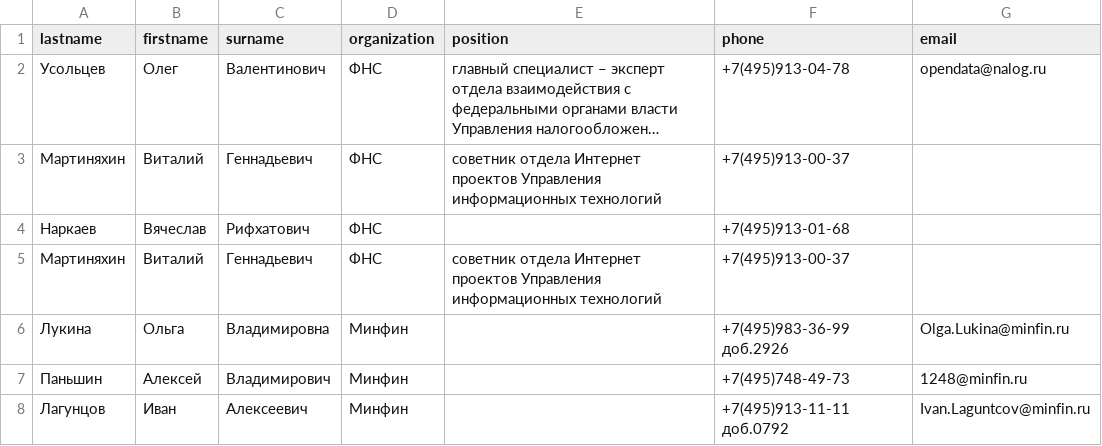
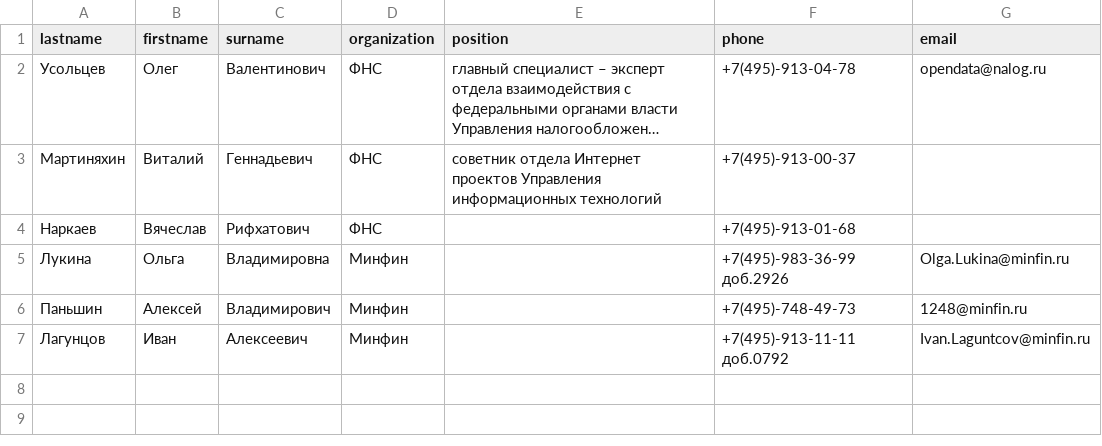
Before and after one commit to ilyasdasd/hw17.03, a CSV file: phonebook.csv, drawn as a sheet; long unchanged cells end in …; removed rows and columns are numbered as before the commit, all else as after; the diff names each change by its address in the sheet, - before the commit and + after, or states it on an @@ line.

```diff
--- a/phonebook.csv
+++ b/phonebook.csv
-F2 (phone): +7(495)913-04-78
+F2 (phone): +7(495)-913-04-78
-F3 (phone): +7(495)913-00-37
+F3 (phone): +7(495)-913-00-37
-F4 (phone): +7(495)913-01-68
+F4 (phone): +7(495)-913-01-68
-row 5: Мартиняхин | Виталий | Геннадьевич | ФНС | cоветник отдела Интернет проектов Управления информационных технологий | +7(495)913-00-37
-F5 (phone): +7(495)983-36-99 доб.2926
+F5 (phone): +7(495)-983-36-99 доб.2926
-F6 (phone): +7(495)748-49-73
+F6 (phone): +7(495)-748-49-73
-F7 (phone): +7(495)913-11-11 доб.0792
+F7 (phone): +7(495)-913-11-11 доб.0792
```
Also changed, not shown: 1 other file.
